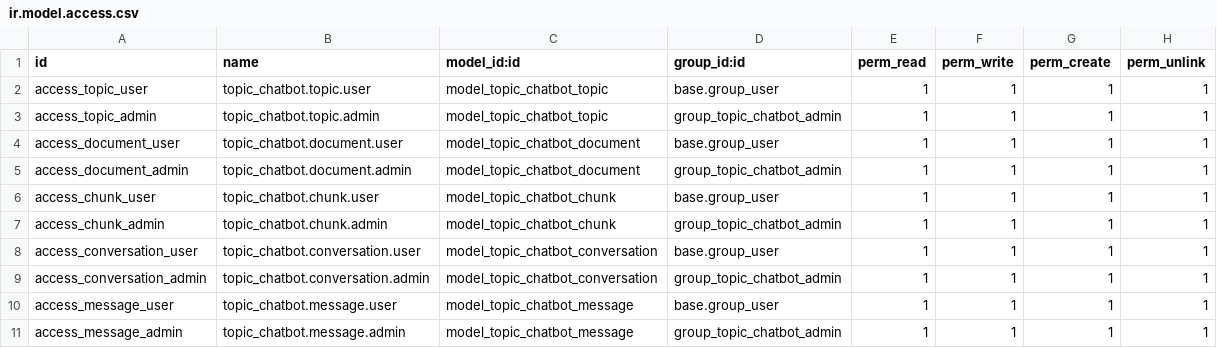
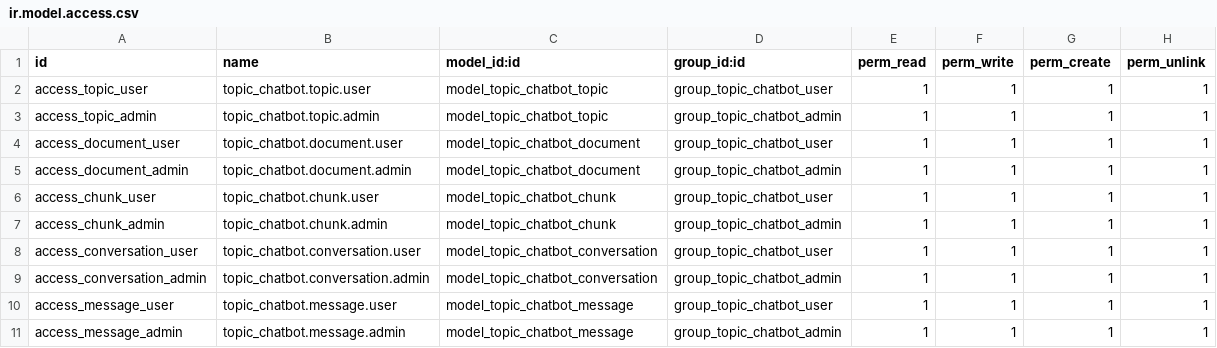
Before and after one commit to sonhasoftware/odoo-customize, a CSV file: topic_chatbot/security/ir.model.access.csv, drawn as a sheet.

```diff
--- a/topic_chatbot/security/ir.model.access.csv
+++ b/topic_chatbot/security/ir.model.access.csv
@@ -1,11 +1,11 @@
 id,name,model_id:id,group_id:id,perm_read,perm_write,perm_create,perm_unlink
-access_topic_user,topic_chatbot.topic.user,model_topic_chatbot_topic,base.group_user,1,1,1,1
+access_topic_user,topic_chatbot.topic.user,model_topic_chatbot_topic,group_topic_chatbot_user,1,1,1,1
 access_topic_admin,topic_chatbot.topic.admin,model_topic_chatbot_topic,group_topic_chatbot_admin,1,1,1,1
-access_document_user,topic_chatbot.document.user,model_topic_chatbot_document,base.group_user,1,1,1,1
+access_document_user,topic_chatbot.document.user,model_topic_chatbot_document,group_topic_chatbot_user,1,1,1,1
 access_document_admin,topic_chatbot.document.admin,model_topic_chatbot_document,group_topic_chatbot_admin,1,1,1,1
-access_chunk_user,topic_chatbot.chunk.user,model_topic_chatbot_chunk,base.group_user,1,1,1,1
+access_chunk_user,topic_chatbot.chunk.user,model_topic_chatbot_chunk,group_topic_chatbot_user,1,1,1,1
 access_chunk_admin,topic_chatbot.chunk.admin,model_topic_chatbot_chunk,group_topic_chatbot_admin,1,1,1,1
-access_conversation_user,topic_chatbot.conversation.user,model_topic_chatbot_conversation,base.group_user,1,1,1,1
+access_conversation_user,topic_chatbot.conversation.user,model_topic_chatbot_conversation,group_topic_chatbot_user,1,1,1,1
 access_conversation_admin,topic_chatbot.conversation.admin,model_topic_chatbot_conversation,group_topic_chatbot_admin,1,1,1,1
-access_message_user,topic_chatbot.message.user,model_topic_chatbot_message,base.group_user,1,1,1,1
+access_message_user,topic_chatbot.message.user,model_topic_chatbot_message,group_topic_chatbot_user,1,1,1,1
 access_message_admin,topic_chatbot.message.admin,model_topic_chatbot_message,group_topic_chatbot_admin,1,1,1,1
```
Also changed, not shown: 24 other files.
